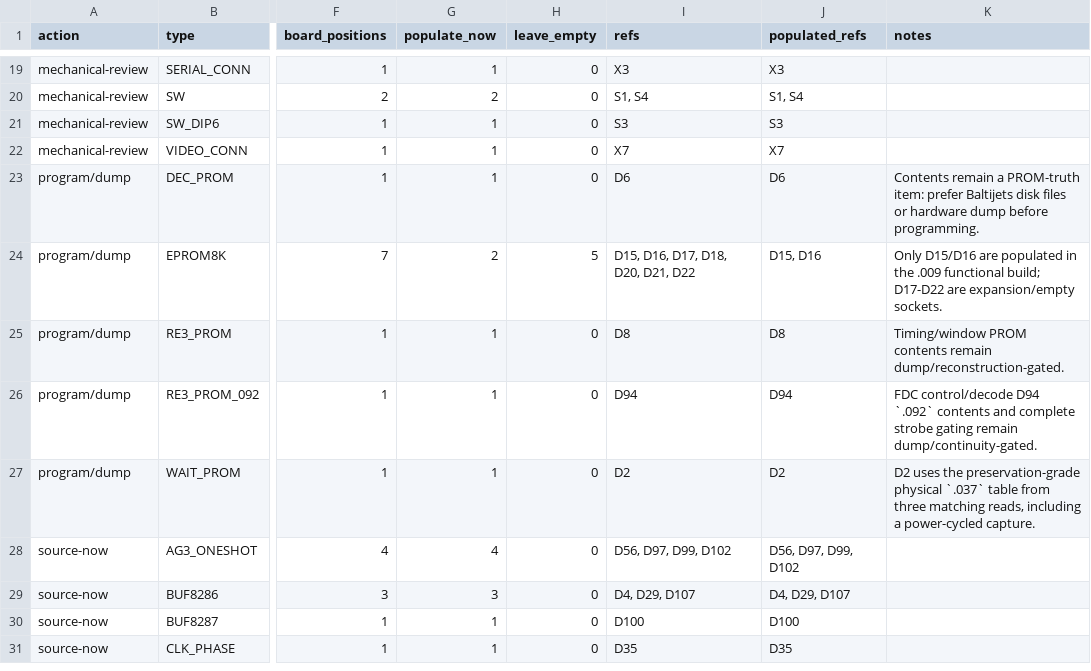
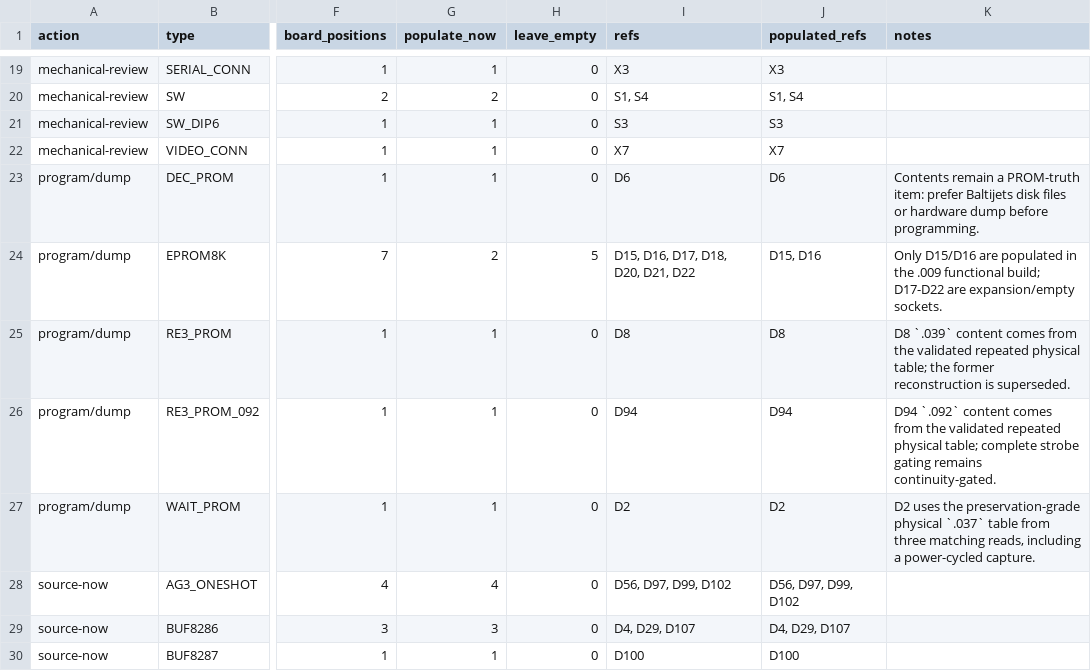
Before and after one commit to ddanila/8080-cosim, a CSV file: docs/replica-dual-config-bom.csv, drawn as a sheet; only a part is shown, gaps mark what is left out; the shorter side is filled out with more unchanged rows; the diff names each change by its address in the sheet, - before the commit and + after, or states it on an @@ line.

Commit message:
Adopt physical D8 and D94 PROM tables

```diff
--- a/docs/replica-dual-config-bom.csv
+++ b/docs/replica-dual-config-bom.csv
-K25 (notes): Timing/window PROM contents remain dump/reconstruction-gated.
+K25 (notes): D8 `.039` content comes from the validated repeated physical table; the former reconstruction is superseded.
-K26 (notes): FDC control/decode D94 `.092` contents and complete strobe gating remain dump/continuity-gated.
+K26 (notes): D94 `.092` content comes from the validated repeated physical table; complete strobe gating remains continuity-gated.
```
Also changed, not shown: 36 other files.
